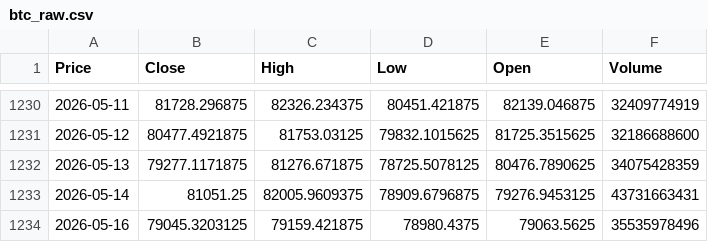
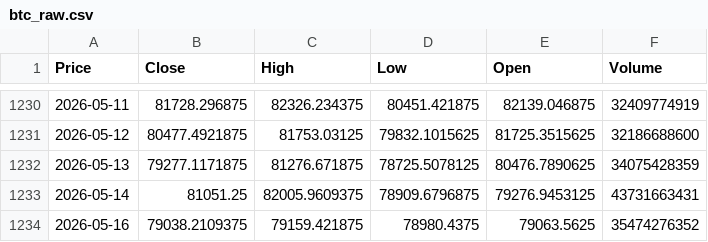
Before and after one commit to rkaban-personal/crypto-market-analysis, a CSV file: data/btc_raw.csv, drawn as a sheet; only a part is shown, gaps mark what is left out; the diff names each change by its address in the sheet, - before the commit and + after, or states it on an @@ line.

```diff
--- a/data/btc_raw.csv
+++ b/data/btc_raw.csv
-B1234 (Close): 79045.3203125
+B1234 (Close): 79038.2109375
-F1234 (Volume): 35535978496
+F1234 (Volume): 35474276352
```
Also changed, not shown: data/btc_clean.csv, data/btc_final_analysis.csv, 5 other files.
